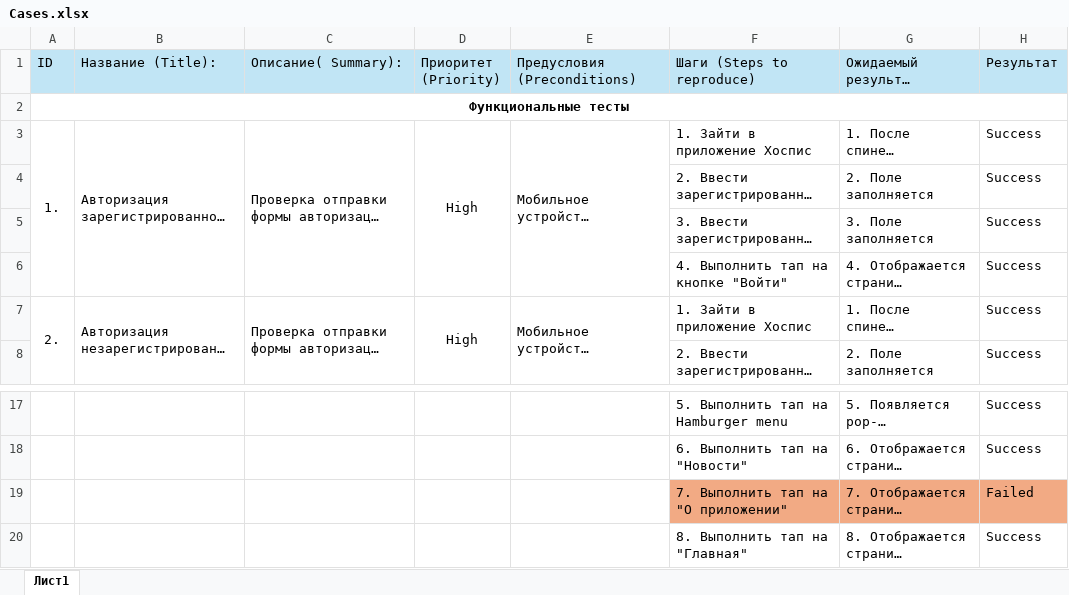
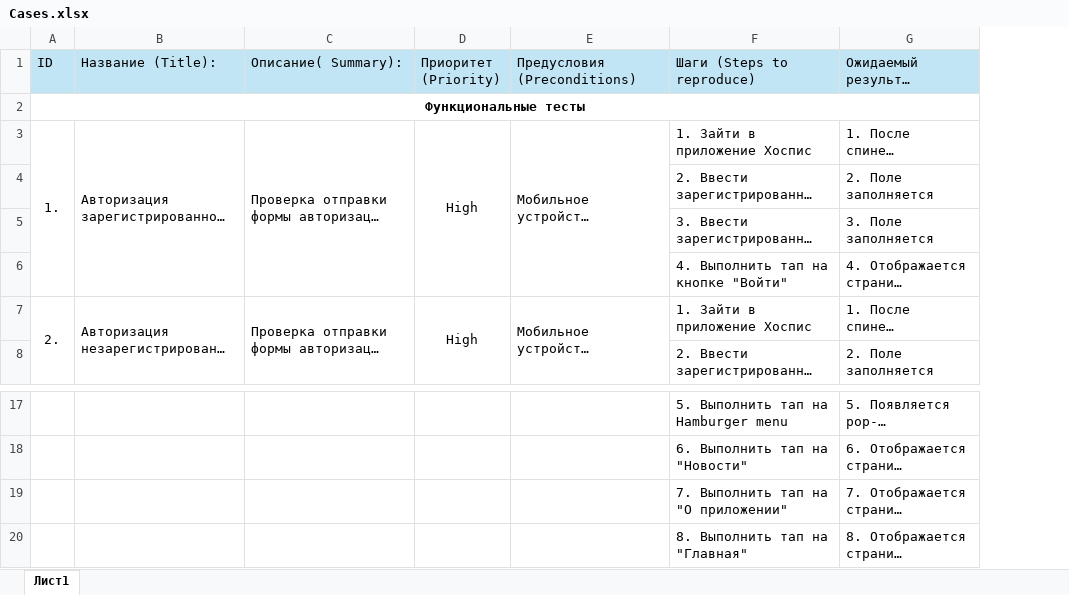
Before and after one commit to Tikhon1966/diplomQA, an Excel workbook: documents/Cases.xlsx, sheet Лист1, drawn as a sheet; only a part is shown, gaps mark what is left out; long unchanged cells end in …; values as stored, in another font and other column widths than the file's, no borders; the diff names each change by its address in the sheet, - before the commit and + after, or states it on an @@ line.

Commit message:
Change cases

```diff
--- a/documents/Cases.xlsx (sheet Лист1)
+++ b/documents/Cases.xlsx (sheet Лист1)
-column H (Результат), rows 3-8: all Success; rows 17-20: Success | Success | Failed | Success
-F19:G19 fill: #F2AA84
+F19:G19 fill: none
```
Also changed, not shown: 46 other files.
